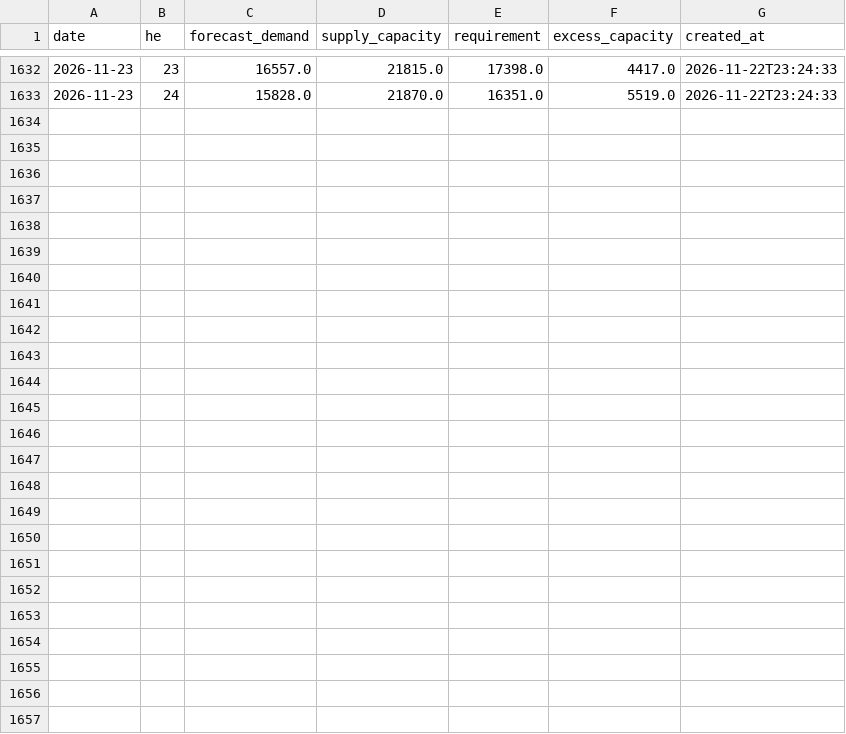
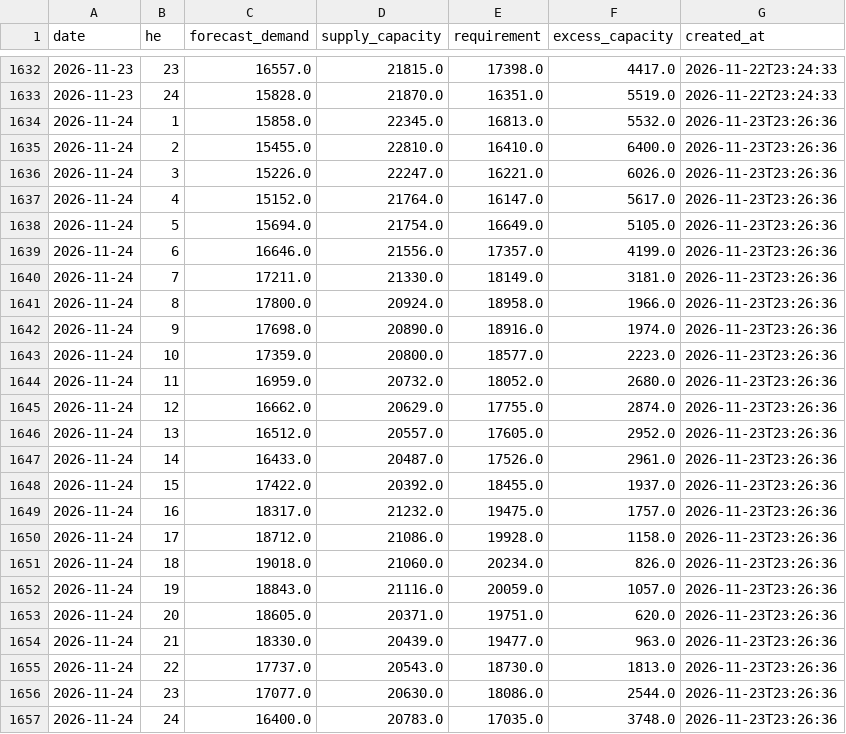
Before and after one commit to lulopdz/ontario-grid, a CSV file: data/adequacy.csv, drawn as a sheet; only a part is shown, gaps mark what is left out; the diff names each change by its address in the sheet, - before the commit and + after, or states it on an @@ line.

```diff
--- a/data/adequacy.csv
+++ b/data/adequacy.csv
+row 1634: 2026-11-24 | 1 | 15858.0 | 22345.0 | 16813.0 | 5532.0 | 2026-11-23T23:26:36
+row 1635: 2026-11-24 | 2 | 15455.0 | 22810.0 | 16410.0 | 6400.0 | 2026-11-23T23:26:36
+row 1636: 2026-11-24 | 3 | 15226.0 | 22247.0 | 16221.0 | 6026.0 | 2026-11-23T23:26:36
+row 1637: 2026-11-24 | 4 | 15152.0 | 21764.0 | 16147.0 | 5617.0 | 2026-11-23T23:26:36
+row 1638: 2026-11-24 | 5 | 15694.0 | 21754.0 | 16649.0 | 5105.0 | 2026-11-23T23:26:36
+row 1639: 2026-11-24 | 6 | 16646.0 | 21556.0 | 17357.0 | 4199.0 | 2026-11-23T23:26:36
+row 1640: 2026-11-24 | 7 | 17211.0 | 21330.0 | 18149.0 | 3181.0 | 2026-11-23T23:26:36
+row 1641: 2026-11-24 | 8 | 17800.0 | 20924.0 | 18958.0 | 1966.0 | 2026-11-23T23:26:36
+row 1642: 2026-11-24 | 9 | 17698.0 | 20890.0 | 18916.0 | 1974.0 | 2026-11-23T23:26:36
+row 1643: 2026-11-24 | 10 | 17359.0 | 20800.0 | 18577.0 | 2223.0 | 2026-11-23T23:26:36
+row 1644: 2026-11-24 | 11 | 16959.0 | 20732.0 | 18052.0 | 2680.0 | 2026-11-23T23:26:36
+row 1645: 2026-11-24 | 12 | 16662.0 | 20629.0 | 17755.0 | 2874.0 | 2026-11-23T23:26:36
+row 1646: 2026-11-24 | 13 | 16512.0 | 20557.0 | 17605.0 | 2952.0 | 2026-11-23T23:26:36
+row 1647: 2026-11-24 | 14 | 16433.0 | 20487.0 | 17526.0 | 2961.0 | 2026-11-23T23:26:36
+row 1648: 2026-11-24 | 15 | 17422.0 | 20392.0 | 18455.0 | 1937.0 | 2026-11-23T23:26:36
+row 1649: 2026-11-24 | 16 | 18317.0 | 21232.0 | 19475.0 | 1757.0 | 2026-11-23T23:26:36
+row 1650: 2026-11-24 | 17 | 18712.0 | 21086.0 | 19928.0 | 1158.0 | 2026-11-23T23:26:36
+row 1651: 2026-11-24 | 18 | 19018.0 | 21060.0 | 20234.0 | 826.0 | 2026-11-23T23:26:36
+row 1652: 2026-11-24 | 19 | 18843.0 | 21116.0 | 20059.0 | 1057.0 | 2026-11-23T23:26:36
+row 1653: 2026-11-24 | 20 | 18605.0 | 20371.0 | 19751.0 | 620.0 | 2026-11-23T23:26:36
+row 1654: 2026-11-24 | 21 | 18330.0 | 20439.0 | 19477.0 | 963.0 | 2026-11-23T23:26:36
+row 1655: 2026-11-24 | 22 | 17737.0 | 20543.0 | 18730.0 | 1813.0 | 2026-11-23T23:26:36
+row 1656: 2026-11-24 | 23 | 17077.0 | 20630.0 | 18086.0 | 2544.0 | 2026-11-23T23:26:36
+row 1657: 2026-11-24 | 24 | 16400.0 | 20783.0 | 17035.0 | 3748.0 | 2026-11-23T23:26:36
```
Also changed, not shown: data/demand/2026.csv, data/generation/2026.csv, 10 other files.
